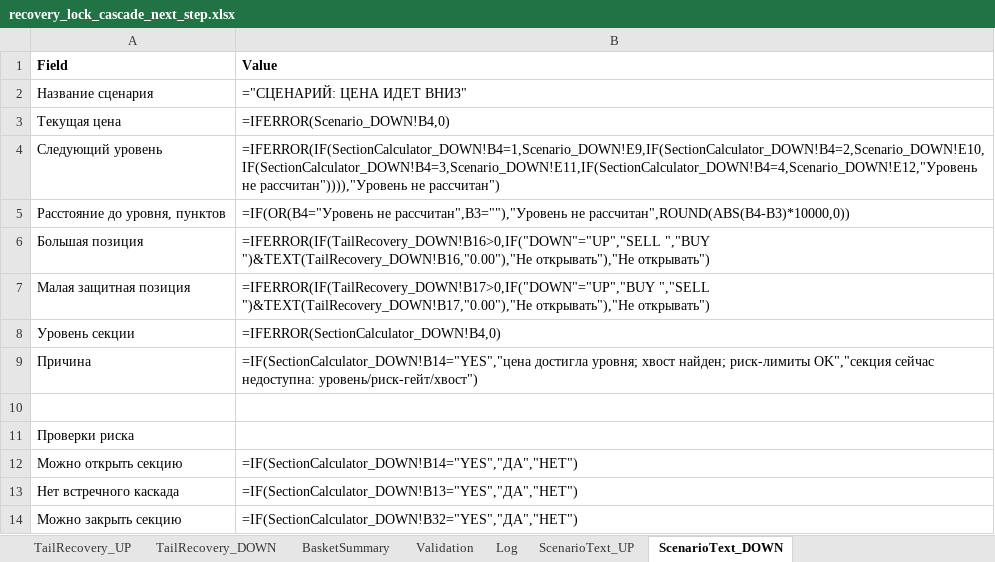
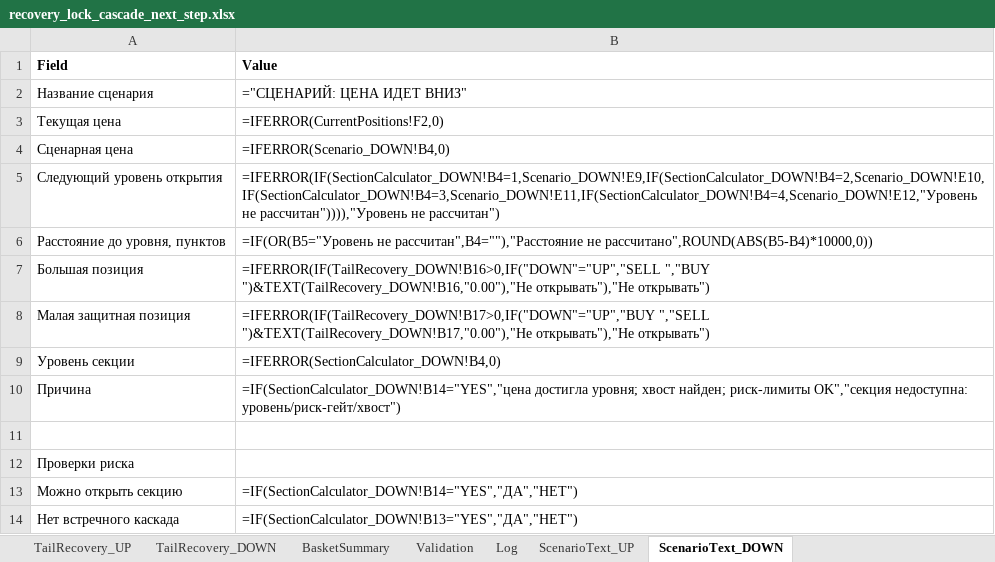
Before and after one commit to ic8812825-maker/chatgpt.com-codex, an Excel workbook: recovery_lock_cascade_next_step/recovery_lock_cascade_next_step.xlsx, sheet ScenarioText_DOWN, drawn as a sheet; only a part is shown; the shorter side is filled out with more unchanged rows; values as stored, in another font and other column widths than the file's, no borders; formulas without a stored value are shown as written; addresses are those after the commit; the diff covers the shown part only; the diff names each change by its address in the sheet, - before the commit and + after, or states it on an @@ line.

Commit message:
Fix RU scenario text outputs and guarantee non-empty recommendation blocks

```diff
--- a/recovery_lock_cascade_next_step/recovery_lock_cascade_next_step.xlsx (sheet ScenarioText_DOWN)
+++ b/recovery_lock_cascade_next_step/recovery_lock_cascade_next_step.xlsx (sheet ScenarioText_DOWN)
-B3 (Value): =IFERROR(Scenario_DOWN!B4,0)
+B3 (Value): =IFERROR(CurrentPositions!F2,0)
+row 4: Сценарная цена | =IFERROR(Scenario_DOWN!B4,0)
-A5 (Field): Следующий уровень
+A5 (Field): Следующий уровень открытия
-B6 (Value): =IF(OR(B4="Уровень не рассчитан",B3=""),"Уровень не рассчитан",ROUND(ABS(B4-B3)*10000,0))
+B6 (Value): =IF(OR(B5="Уровень не рассчитан",B4=""),"Расстояние не рассчитано",ROUND(ABS(B5-B4)*10000,0))
-B10 (Value): …риск-лимиты OK","секция сейчас недоступна: уровень/риск-гейт/хвост")
+B10 (Value): …риск-лимиты OK","секция недоступна: уровень/риск-гейт/хвост")
```
Also changed, not shown: 14 added rows, 1 removed row, 4 edited cells, cell formats and merged cells elsewhere in this sheet, sheet ScenarioText_UP, recovery_lock_cascade_next_step/recovery_lock_cascade_next_step_ru.xlsx, 5 other files.
